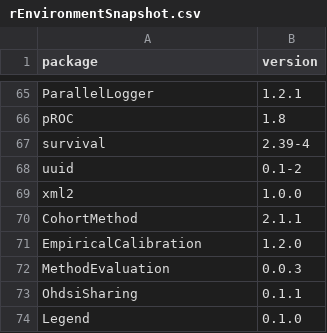
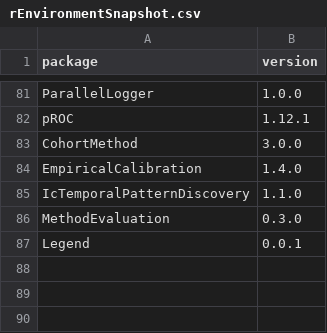
Before and after one commit to OHDSI/Legend, a CSV file: inst/settings/rEnvironmentSnapshot.csv, drawn as a sheet; only a part is shown, gaps mark what is left out; the diff covers the shown part only.

```diff
--- a/inst/settings/rEnvironmentSnapshot.csv
+++ b/inst/settings/rEnvironmentSnapshot.csv
@@ -65,10 +81,7 @@
-"ParallelLogger","1.2.1"
-"pROC","1.8"
-"survival","2.39-4"
-"uuid","0.1-2"
-"xml2","1.0.0"
-"CohortMethod","2.1.1"
-"EmpiricalCalibration","1.2.0"
-"MethodEvaluation","0.0.3"
-"OhdsiSharing","0.1.1"
-"Legend","0.1.0"
+"ParallelLogger","1.0.0"
+"pROC","1.12.1"
+"CohortMethod","3.0.0"
+"EmpiricalCalibration","1.4.0"
+"IcTemporalPatternDiscovery","1.1.0"
+"MethodEvaluation","0.3.0"
+"Legend","0.0.1"
```
Also changed, not shown: 43 added rows, 27 removed rows, 4 moved rows and 27 edited cells elsewhere in this file, 2 other files.
